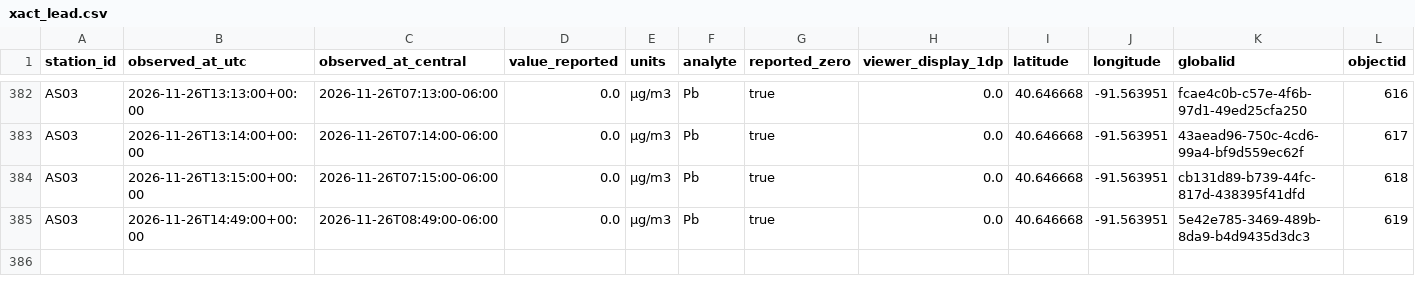
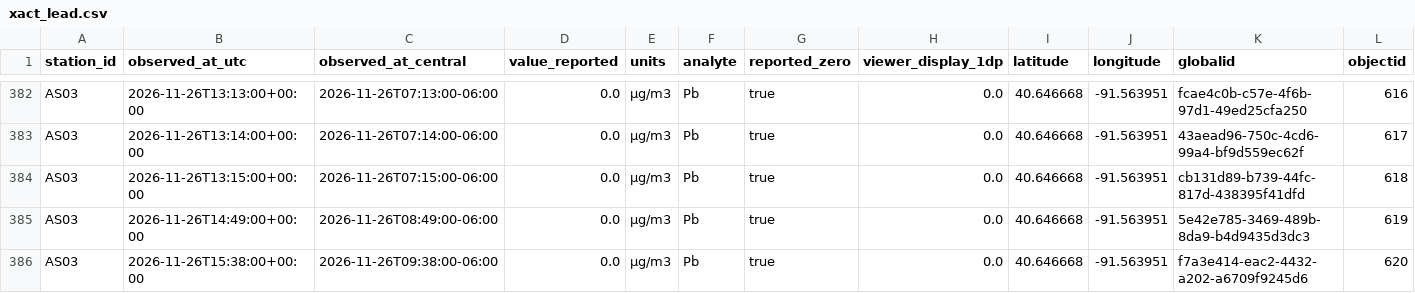
Before and after one commit to Hefrock/konis, a CSV file: data/curated/xact_lead.csv, drawn as a sheet; only a part is shown, gaps mark what is left out; rows hold the shown columns only; the diff names each change by its address in the sheet, - before the commit and + after, or states it on an @@ line.

```diff
--- a/data/curated/xact_lead.csv
+++ b/data/curated/xact_lead.csv
+row 386: AS03 | 2026-11-26T15:38:00+00:00 | 2026-11-26T09:38:00-06:00 | 0.0 | µg/m3 | Pb | true | 0.0 | 40.646668 | -91.563951 | f7a3e414-eac2-4432-a202-a6709f9245d6 | 620
```
Also changed, not shown: data/curated/ingestion_health.csv, data/curated/weather_obs.csv, 1 other file.
